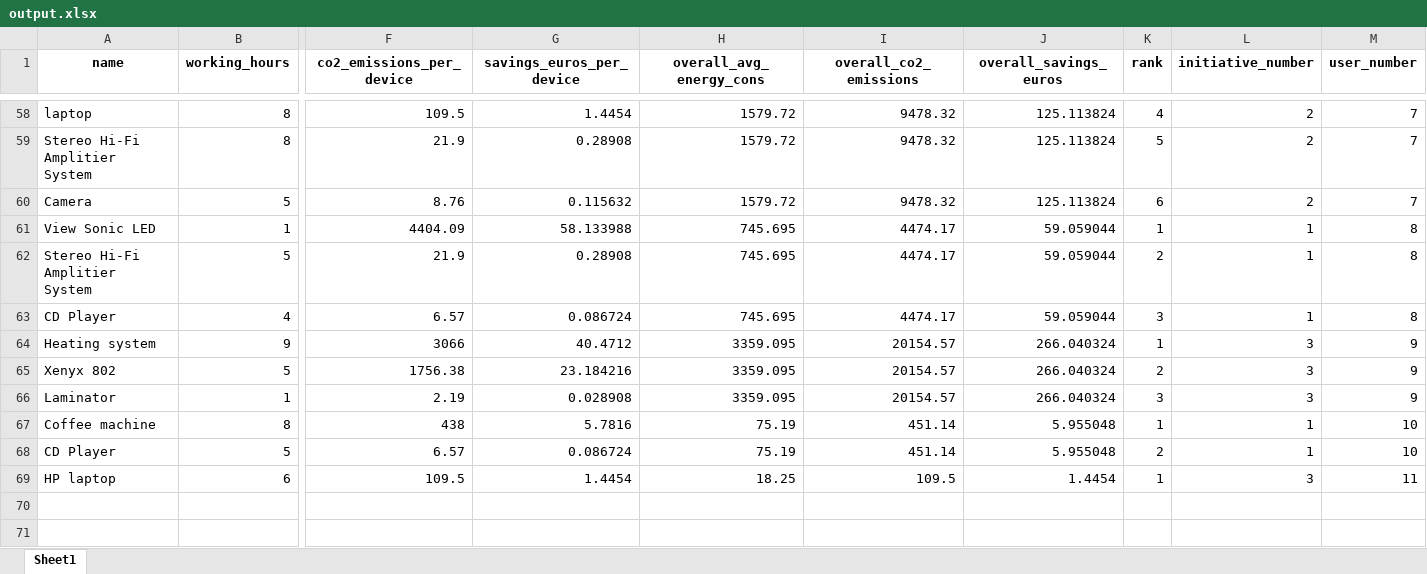
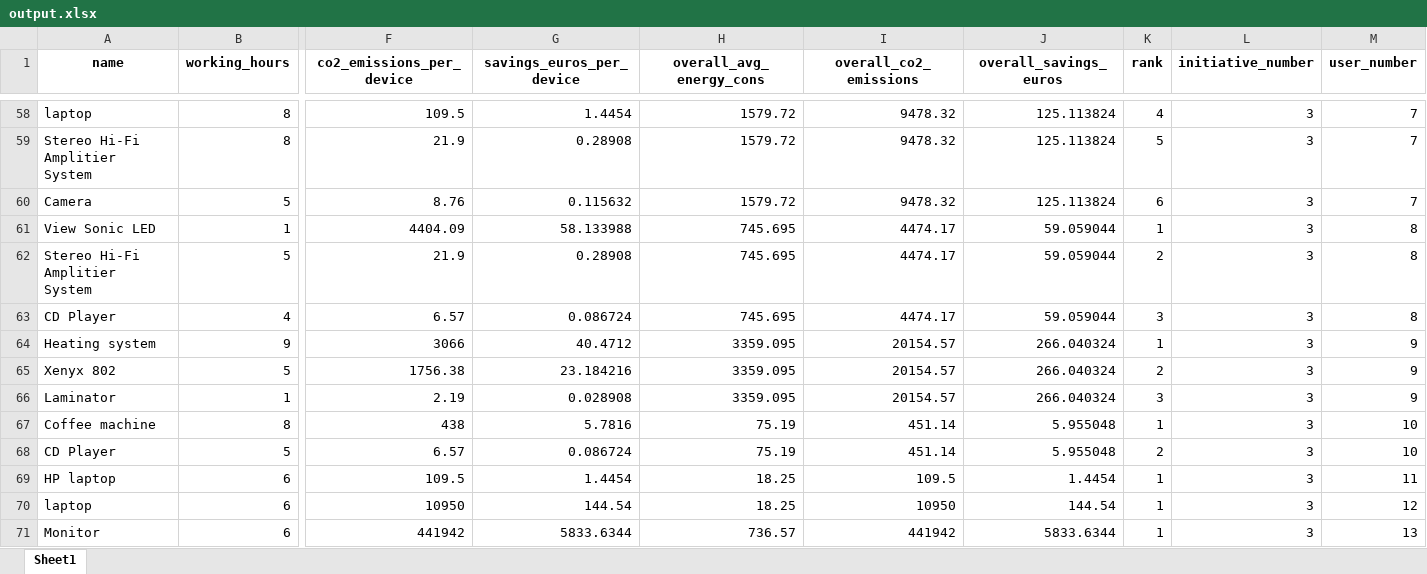
Before and after one commit to Purify-dps/products_api, an Excel workbook: output.xlsx, sheet Sheet1, drawn as a sheet; only a part is shown, gaps mark what is left out; values as stored, in another font and other column widths than the file's, no borders; rows hold the shown columns only; the diff covers the shown part only; the diff names each change by its address in the sheet, - before the commit and + after, or states it on an @@ line.

```diff
--- a/output.xlsx (sheet Sheet1)
+++ b/output.xlsx (sheet Sheet1)
-L58:L60 (initiative_number): 2
+L58:L60 (initiative_number): 3
-L61:L63 (initiative_number): 1
+L61:L63 (initiative_number): 3
-L67:L68 (initiative_number): 1
+L67:L68 (initiative_number): 3
+row 70: laptop | 6 | 10950 | 144.54 | 18.25 | 10950 | 144.54 | 1 | 3 | 12
+row 71: Monitor | 6 | 441942 | 5833.6344 | 736.57 | 441942 | 5833.6344 | 1 | 3 | 13
```
Also changed, not shown: 15 added rows and 47 edited cells elsewhere in this sheet, 3 other files.
